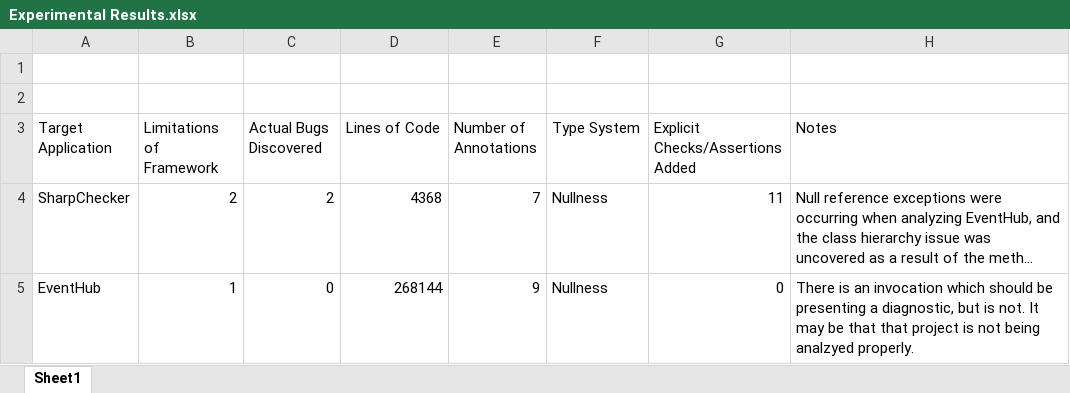
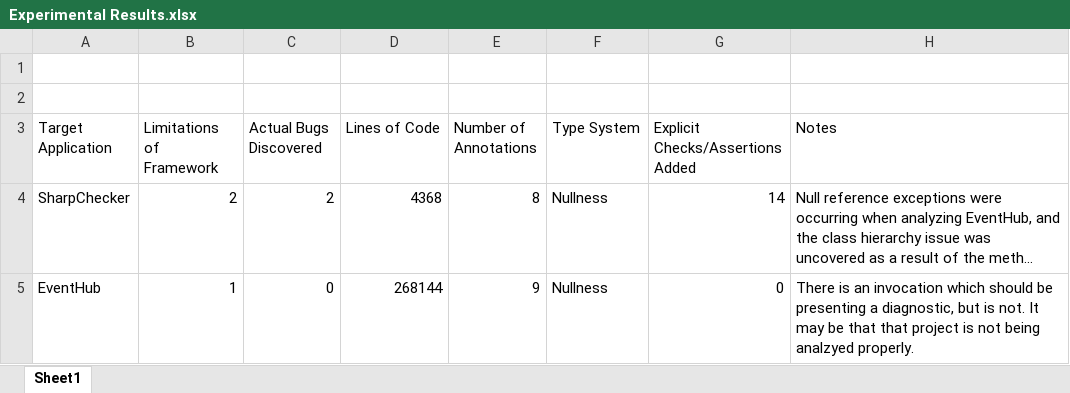
Before and after one commit to tcs1896/SharpChecker, an Excel workbook: Experimental Results.xlsx, sheet Sheet1, drawn as a sheet; long unchanged cells end in …; values as stored, in another font and other column widths than the file's, no borders; the diff names each change by its address in the sheet, - before the commit and + after, or states it on an @@ line.

Commit message:
Removed commented out code and updated comments.  Added an addtional annotation to the SharpChecker code to be enforced when the exercising the analysis on itself.

```diff
--- a/Experimental Results.xlsx (sheet Sheet1)
+++ b/Experimental Results.xlsx (sheet Sheet1)
-E4 (Number of Annotations): 7
+E4 (Number of Annotations): 8
-G4 (Explicit Checks/Assertions Added): 11
+G4 (Explicit Checks/Assertions Added): 14
```
Also changed, not shown: 3 other files.
